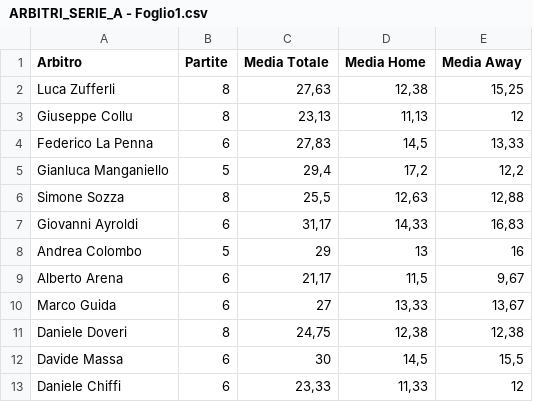
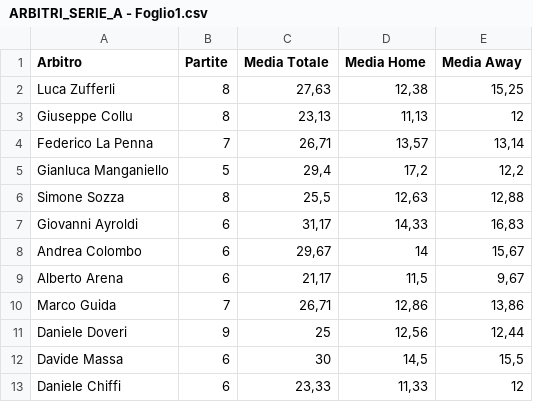
Before and after one commit to thekingprediction-maker/Server_probetai, a CSV file: ARBITRI_SERIE_A - Foglio1.csv, drawn as a sheet; only a part is shown; the diff covers the shown part only.

```diff
--- a/ARBITRI_SERIE_A - Foglio1.csv
+++ b/ARBITRI_SERIE_A - Foglio1.csv
@@ -3,3 +3,3 @@ Luca Zufferli;8;"27,63";"12,38";"15,25"
 Giuseppe Collu;8;"23,13";"11,13";12
-Federico La Penna;6;"27,83";"14,5";"13,33"
+Federico La Penna;7;"26,71";"13,57";"13,14"
 Gianluca Manganiello;5;"29,4";"17,2";"12,2"
@@ -7,6 +7,6 @@ Simone Sozza;8;"25,5";"12,63";"12,88"
 Giovanni Ayroldi;6;"31,17";"14,33";"16,83"
-Andrea Colombo;5;29;13;16
+Andrea Colombo;6;"29,67";14;"15,67"
 Alberto Arena;6;"21,17";"11,5";"9,67"
-Marco Guida;6;27;"13,33";"13,67"
-Daniele Doveri;8;"24,75";"12,38";"12,38"
+Marco Guida;7;"26,71";"12,86";"13,86"
+Daniele Doveri;9;25;"12,56";"12,44"
 Davide Massa;6;30;"14,5";"15,5"
```
Also changed, not shown: 19 edited cells elsewhere in this file.
